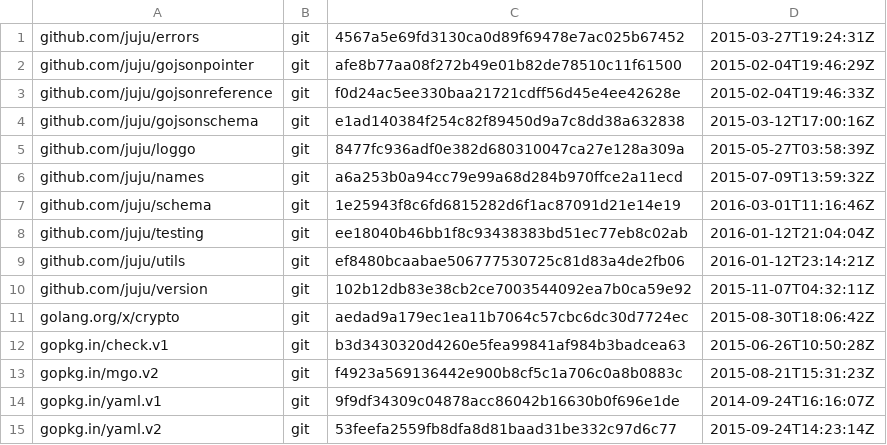
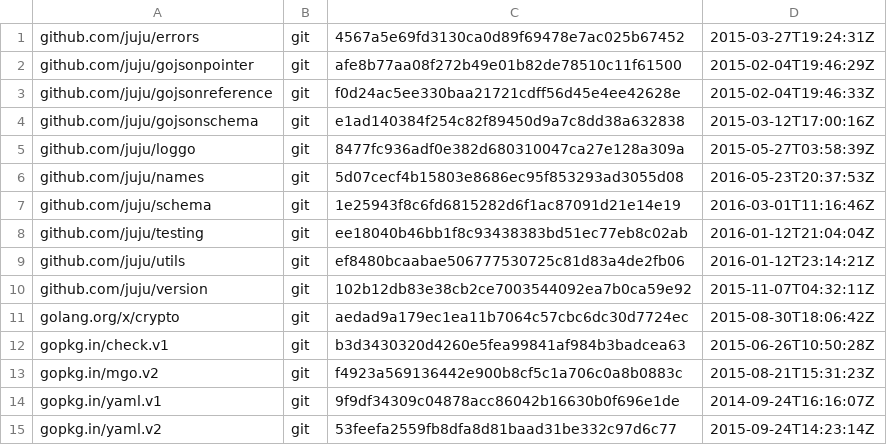
Before and after one commit to juju/charm, a TSV file: dependencies.tsv, drawn as a sheet.

Commit message:
Update names dep.

```diff
--- a/dependencies.tsv
+++ b/dependencies.tsv
@@ -5,3 +5,3 @@ github.com/juju/gojsonschema	git	e1ad140384f254c82f89450d9a7c8dd38a632838	2015-0
 github.com/juju/loggo	git	8477fc936adf0e382d680310047ca27e128a309a	2015-05-27T03:58:39Z
-github.com/juju/names	git	a6a253b0a94cc79e99a68d284b970ffce2a11ecd	2015-07-09T13:59:32Z
+github.com/juju/names	git	5d07cecf4b15803e8686ec95f853293ad3055d08	2016-05-23T20:37:53Z
 github.com/juju/schema	git	1e25943f8c6fd6815282d6f1ac87091d21e14e19	2016-03-01T11:16:46Z
```
